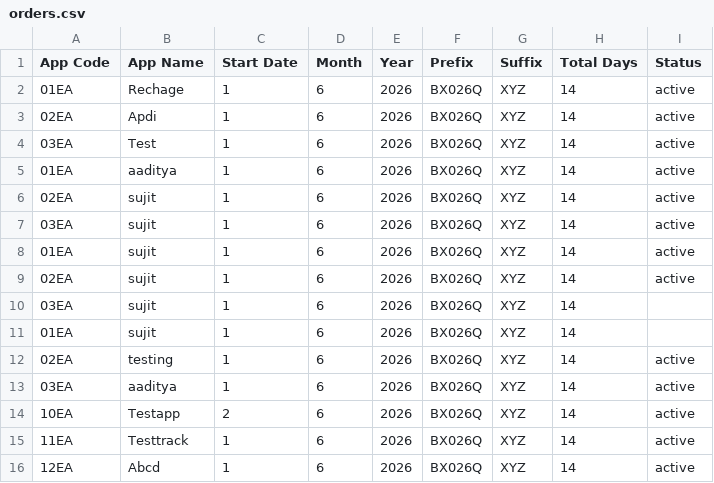
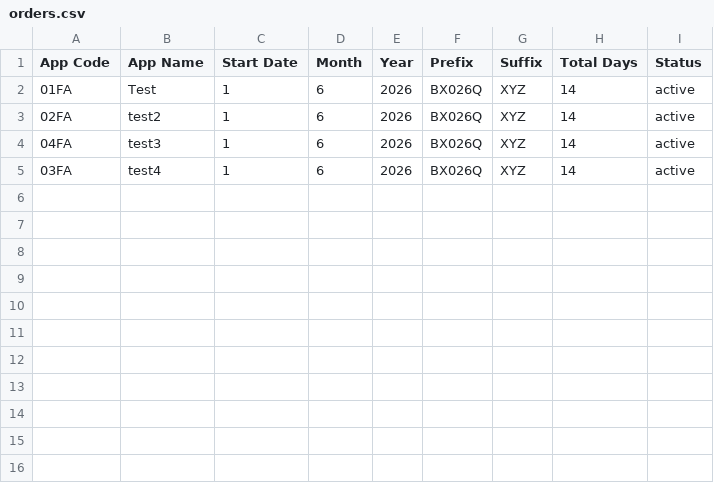
Before and after one commit to weapptesters-design/Client_Portal, a CSV file: orders.csv, drawn as a sheet.

```diff
--- a/orders.csv
+++ b/orders.csv
@@ -1,16 +1,5 @@
 App Code ,App Name,Start Date,Month ,Year,Prefix,Suffix ,Total Days,Status
-01EA,Rechage,1,6,2026,BX026Q,XYZ,14,active
-02EA,Apdi,1,6,2026,BX026Q,XYZ,14,active
-03EA,Test,1,6,2026,BX026Q,XYZ,14,active
-01EA,aaditya,1,6,2026,BX026Q,XYZ,14,active
-02EA,sujit,1,6,2026,BX026Q,XYZ,14,active
-03EA,sujit,1,6,2026,BX026Q,XYZ,14,active
-01EA,sujit,1,6,2026,BX026Q,XYZ,14,active
-02EA,sujit,1,6,2026,BX026Q,XYZ,14,active
-03EA,sujit,1,6,2026,BX026Q,XYZ,14,
-01EA,sujit,1,6,2026,BX026Q,XYZ,14,
-02EA,testing,1,6,2026,BX026Q,XYZ,14,active
-03EA,aaditya,1,6,2026,BX026Q,XYZ,14,active
-10EA,Testapp,2,6,2026,BX026Q,XYZ,14,active
-11EA,Testtrack,1,6,2026,BX026Q,XYZ,14,active
-12EA,Abcd,1,6,2026,BX026Q,XYZ,14,active
+01FA,Test,1,6,2026,BX026Q,XYZ,14,active
+02FA,test2,1,6,2026,BX026Q,XYZ,14,active
+04FA,test3,1,6,2026,BX026Q,XYZ,14,active
+03FA,test4,1,6,2026,BX026Q,XYZ,14,active
```
Also changed, not shown: 3 other files.
